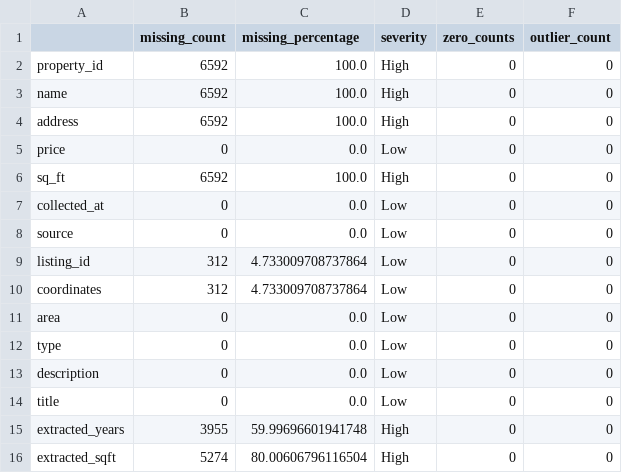
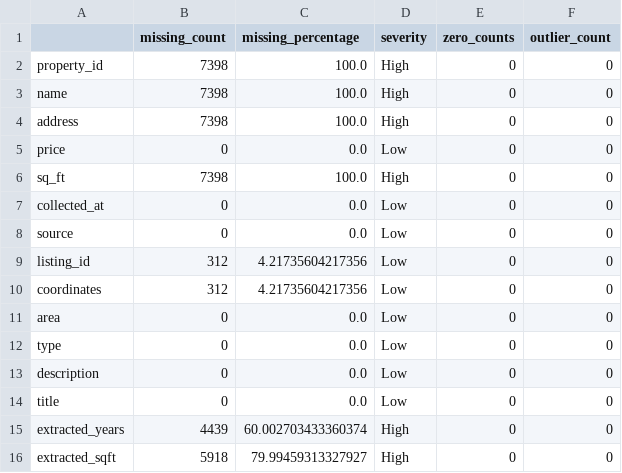
Before and after one commit to tsorguc/Real-Estate-Market-Monitor, a CSV file: data/processed/analytics/data_quality_report.csv, drawn as a sheet.

```diff
--- a/data/processed/analytics/data_quality_report.csv
+++ b/data/processed/analytics/data_quality_report.csv
@@ -1,11 +1,11 @@
 ,missing_count,missing_percentage,severity,zero_counts,outlier_count
-property_id,6592,100.0,High,0,0
-name,6592,100.0,High,0,0
-address,6592,100.0,High,0,0
+property_id,7398,100.0,High,0,0
+name,7398,100.0,High,0,0
+address,7398,100.0,High,0,0
 price,0,0.0,Low,0,0
-sq_ft,6592,100.0,High,0,0
+sq_ft,7398,100.0,High,0,0
 collected_at,0,0.0,Low,0,0
 source,0,0.0,Low,0,0
-listing_id,312,4.733009708737864,Low,0,0
-coordinates,312,4.733009708737864,Low,0,0
+listing_id,312,4.21735604217356,Low,0,0
+coordinates,312,4.21735604217356,Low,0,0
 area,0,0.0,Low,0,0
@@ -14,3 +14,3 @@ description,0,0.0,Low,0,0
 title,0,0.0,Low,0,0
-extracted_years,3955,59.99696601941748,High,0,0
-extracted_sqft,5274,80.00606796116504,High,0,0
+extracted_years,4439,60.002703433360374,High,0,0
+extracted_sqft,5918,79.99459313327927,High,0,0
```
Also changed, not shown: data/processed/analytics/genre_analysis.csv, data/processed/analytics/pivot_genre_year.csv, 46 other files.
